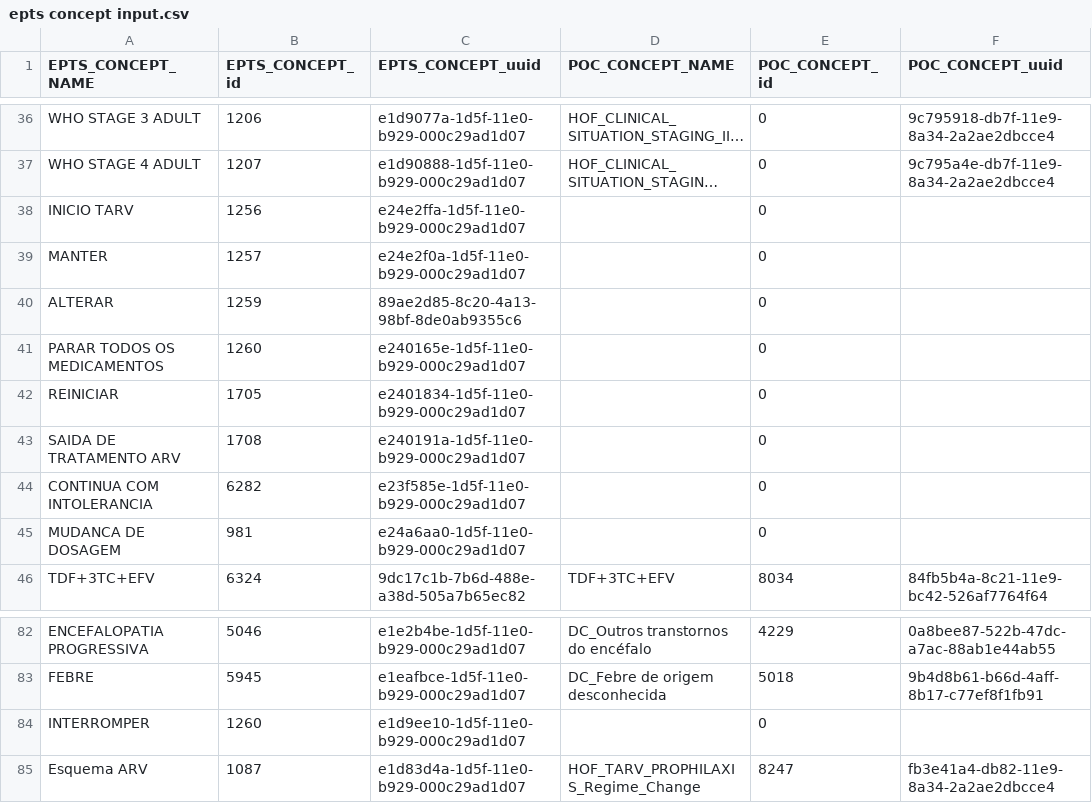
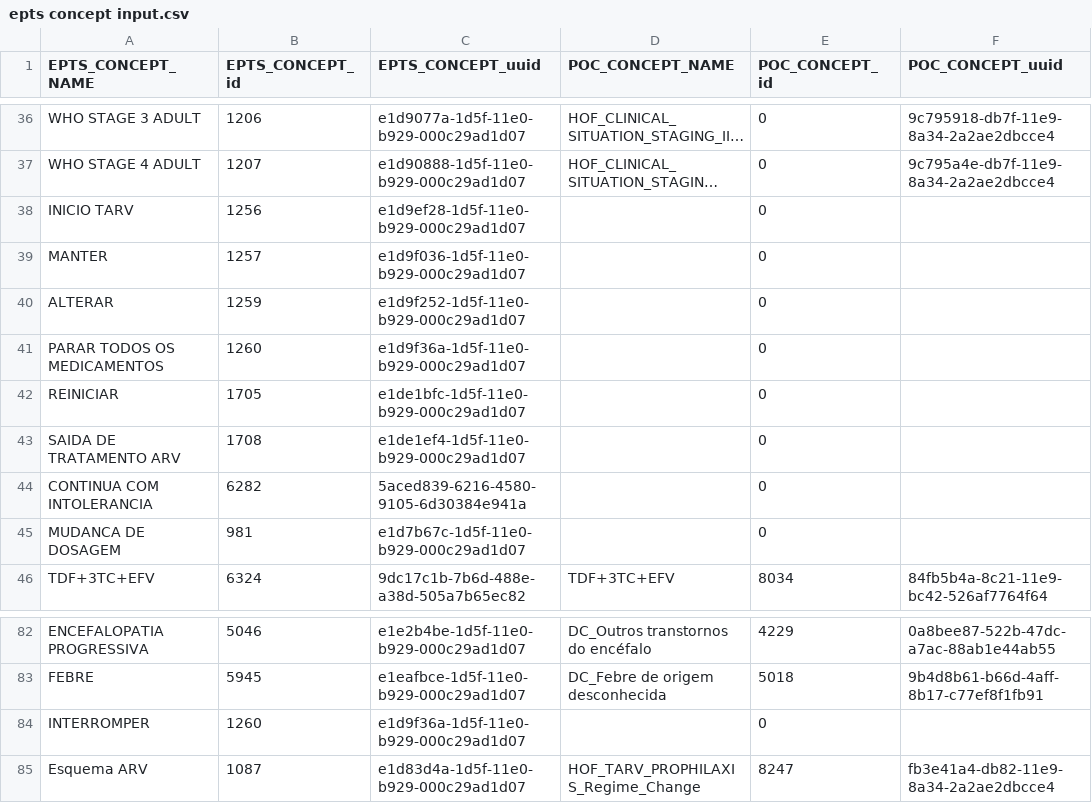
Before and after one commit to esaude/epts-platform, a CSV file: migration_to_poc/epts concept input.csv, drawn as a sheet; only a part is shown, gaps mark what is left out; long unchanged cells end in …; the diff covers the shown part only; the diff names each change by its address in the sheet, - before the commit and + after, or states it on an @@ line.

Commit message:
Update epts concept uuid's to correct ones

```diff
--- a/migration_to_poc/epts concept input.csv
+++ b/migration_to_poc/epts concept input.csv
-C38 (EPTS_CONCEPT_uuid): e24e2ffa-1d5f-11e0-b929-000c29ad1d07
+C38 (EPTS_CONCEPT_uuid): e1d9ef28-1d5f-11e0-b929-000c29ad1d07
-C39 (EPTS_CONCEPT_uuid): e24e2f0a-1d5f-11e0-b929-000c29ad1d07
+C39 (EPTS_CONCEPT_uuid): e1d9f036-1d5f-11e0-b929-000c29ad1d07
-C40 (EPTS_CONCEPT_uuid): 89ae2d85-8c20-4a13-98bf-8de0ab9355c6
+C40 (EPTS_CONCEPT_uuid): e1d9f252-1d5f-11e0-b929-000c29ad1d07
-C41 (EPTS_CONCEPT_uuid): e240165e-1d5f-11e0-b929-000c29ad1d07
+C41 (EPTS_CONCEPT_uuid): e1d9f36a-1d5f-11e0-b929-000c29ad1d07
-C42 (EPTS_CONCEPT_uuid): e2401834-1d5f-11e0-b929-000c29ad1d07
+C42 (EPTS_CONCEPT_uuid): e1de1bfc-1d5f-11e0-b929-000c29ad1d07
-C43 (EPTS_CONCEPT_uuid): e240191a-1d5f-11e0-b929-000c29ad1d07
+C43 (EPTS_CONCEPT_uuid): e1de1ef4-1d5f-11e0-b929-000c29ad1d07
-C44 (EPTS_CONCEPT_uuid): e23f585e-1d5f-11e0-b929-000c29ad1d07
+C44 (EPTS_CONCEPT_uuid): 5aced839-6216-4580-9105-6d30384e941a
-C45 (EPTS_CONCEPT_uuid): e24a6aa0-1d5f-11e0-b929-000c29ad1d07
+C45 (EPTS_CONCEPT_uuid): e1d7b67c-1d5f-11e0-b929-000c29ad1d07
-C84 (EPTS_CONCEPT_uuid): e1d9ee10-1d5f-11e0-b929-000c29ad1d07
+C84 (EPTS_CONCEPT_uuid): e1d9f36a-1d5f-11e0-b929-000c29ad1d07
```
Also changed, not shown: 25 edited cells elsewhere in this file, migration_to_poc/update concept map no null second last.csv, 6 other files.
